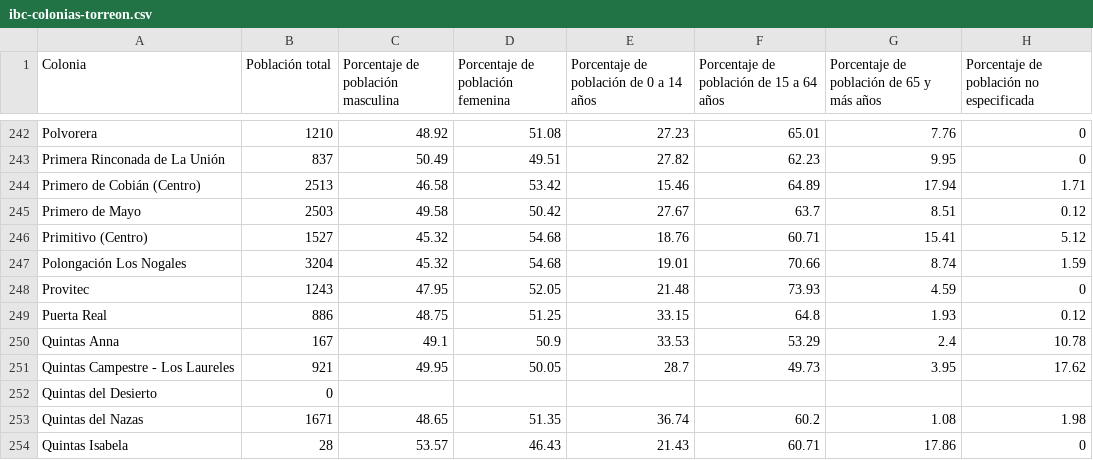
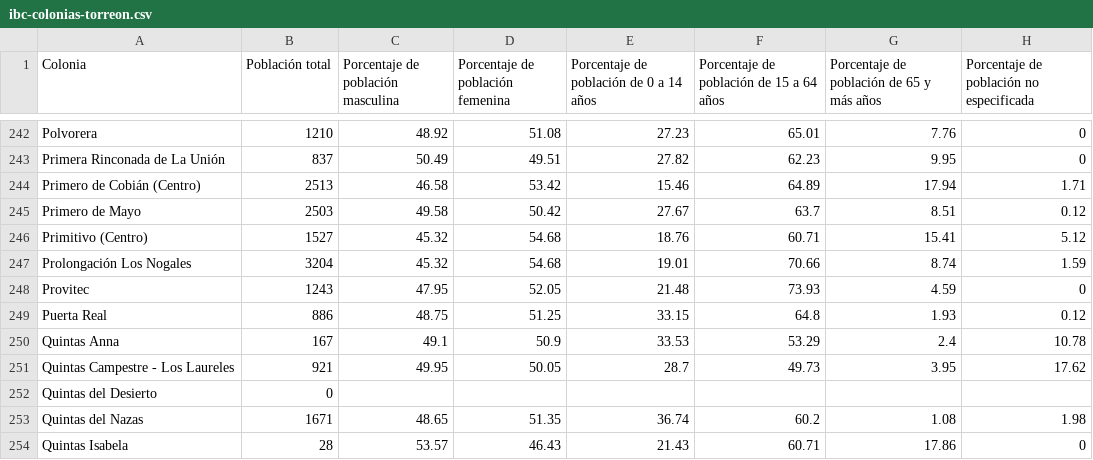
Before and after one commit to TRCIMPLAN/trcimplan.github.io, a CSV file: ibc-colonias-torreon/ibc-colonias-torreon.csv, drawn as a sheet; only a part is shown, gaps mark what is left out; the diff names each change by its address in the sheet, - before the commit and + after, or states it on an @@ line.

Commit message:
Corregí en IBC a Prologanción Los Nogales.

```diff
--- a/ibc-colonias-torreon/ibc-colonias-torreon.csv
+++ b/ibc-colonias-torreon/ibc-colonias-torreon.csv
-A247 (Colonia): Polongación Los Nogales
+A247 (Colonia): Prolongación Los Nogales
```
Also changed, not shown: 11 other files.
